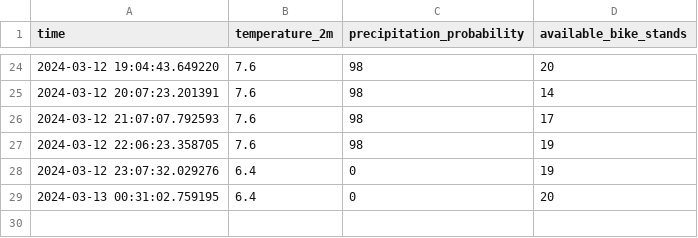
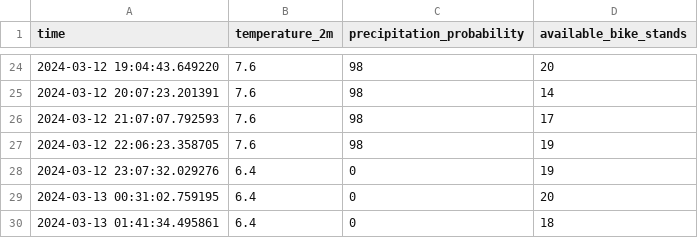
Before and after one commit to PetrovskiBojan/Intelligent-endpoint, a CSV file: IE-app/data/combined/10_TELEMACH___GLAVNI_TRG___STARI_PERON_combined.csv, drawn as a sheet; only a part is shown, gaps mark what is left out.

```diff
--- a/IE-app/data/combined/10_TELEMACH___GLAVNI_TRG___STARI_PERON_combined.csv
+++ b/IE-app/data/combined/10_TELEMACH___GLAVNI_TRG___STARI_PERON_combined.csv
@@ -29 +29,2 @@ time,temperature_2m,precipitation_probability,available_bike_stands
 2024-03-13 00:31:02.759195,6.4,0,20
+2024-03-13 01:41:34.495861,6.4,0,18
```
Also changed, not shown: IE-app/data/combined/11_PARTIZANSKA_C.___CANKARJEVA_UL._combined.csv, IE-app/data/combined/12_MLINSKA_UL_.___AVTOBUSNA_POSTAJA_combined.csv, 25 other files.
